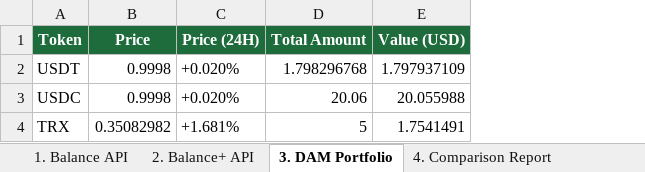
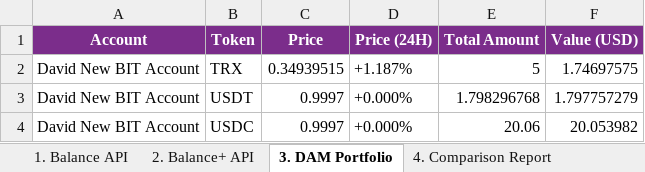
Before and after one commit to Rambo0x88/Automation_Claude, an Excel workbook: matrixport_balance.xlsx, sheet 3. DAM Portfolio, drawn as a sheet; values as stored, in another font and other column widths than the file's, no borders; removed rows and columns are numbered as before the commit, all else as after; the diff names each change by its address in the sheet, - before the commit and + after, or states it on an @@ line.

```diff
--- a/matrixport_balance.xlsx (sheet 3. DAM Portfolio)
+++ b/matrixport_balance.xlsx (sheet 3. DAM Portfolio)
+column A (Account), rows 3-4: David New BIT Account | David New BIT Account
-B1:F1 fill: #1E6B3C
+B1:F1 fill: #7B2D8B
+row 2: David New BIT Account | TRX | 0.34939515 | +1.187% | 5 | 1.74697575
-C3:C4 (Price): 0.9998
+C3:C4 (Price): 0.9997
-D3:D4 (Price (24H)): +0.020%
+D3:D4 (Price (24H)): +0.000%
-F3 (Value (USD)): 1.797937109
+F3 (Value (USD)): 1.797757279
-F4 (Value (USD)): 20.055988
+F4 (Value (USD)): 20.053982
-row 4: TRX | 0.35082982 | +1.681% | 5 | 1.7541491
```
Also changed, not shown: sheet 4. Comparison Report, sheet 2. Balance+ API, sheet 1. Balance API.
